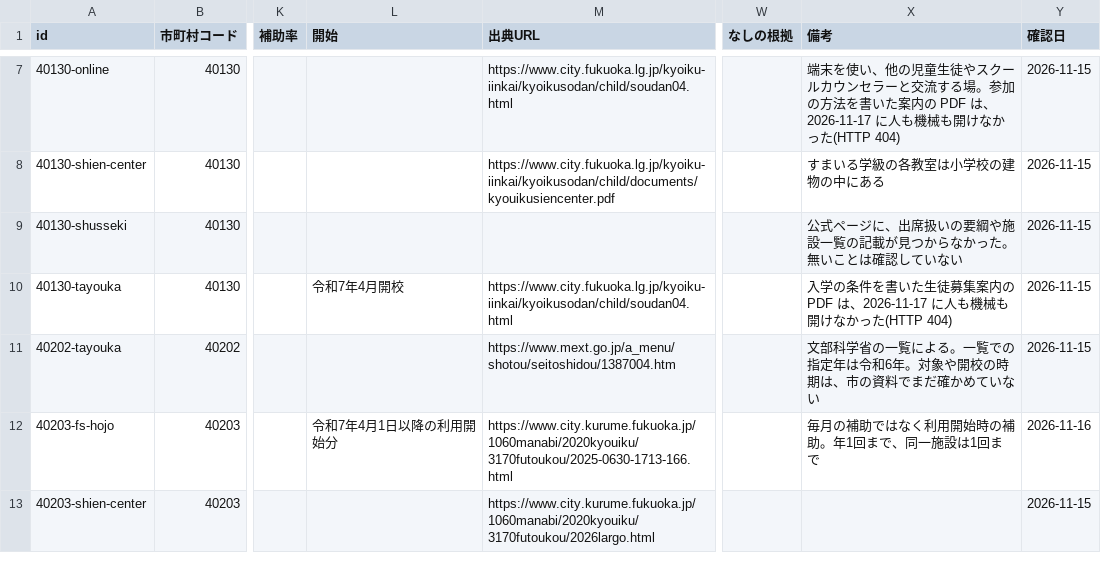
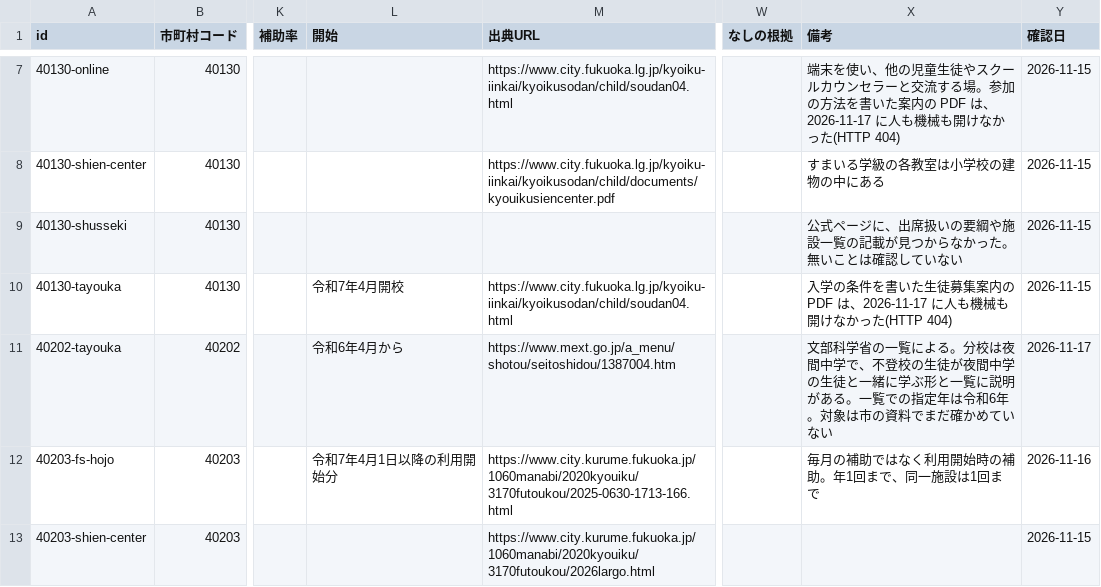
Before and after one commit to h-kazuki-pixel/futoko-shien-lod, a CSV file: data/seido.csv, drawn as a sheet; only a part is shown, gaps mark what is left out; the diff covers the shown part only; the diff names each change by its address in the sheet, - before the commit and + after, or states it on an @@ line.

```diff
--- a/data/seido.csv
+++ b/data/seido.csv
-L11 (開始): (empty)
+L11 (開始): 令和6年4月から
-X11 (備考): …による。一覧での指定年は令和6年。対象や開校の時期は、市の資料…
+X11 (備考): …による。分校は夜間中学で、不登校の生徒が夜間中学の生徒と一緒に学ぶ形と一覧に説明がある。一覧での指定年は令和6年。対象は市の資料…
-Y11 (確認日): 2026-11-15
+Y11 (確認日): 2026-11-17
```
Also changed, not shown: 15 edited cells elsewhere in this file, data/kouho.csv, data/saikakunin.csv, 3 other files.
